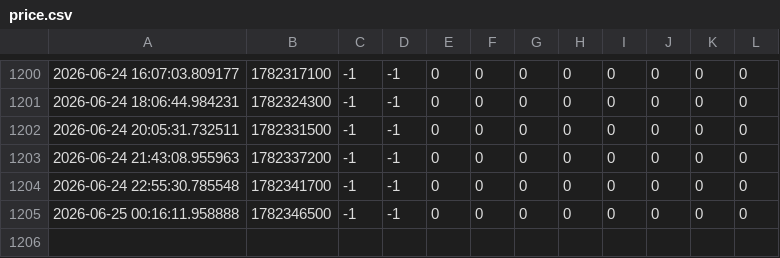
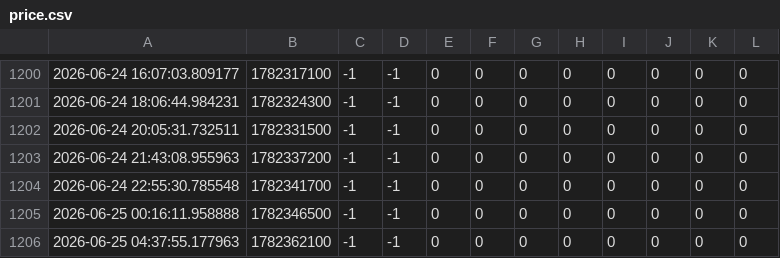
Before and after one commit to sssunwl/PolymarketBTCMonitor, a CSV file: price.csv, drawn as a sheet; only a part is shown, gaps mark what is left out; the diff names each change by its address in the sheet, - before the commit and + after, or states it on an @@ line.

Commit message:
update data

```diff
--- a/price.csv
+++ b/price.csv
+row 1206: 2026-06-25 04:37:55.177963 | 1782362100 | -1 | -1 | 0 | 0 | 0 | 0 | 0 | 0 | 0 | 0
```
Also changed, not shown: data.csv.
